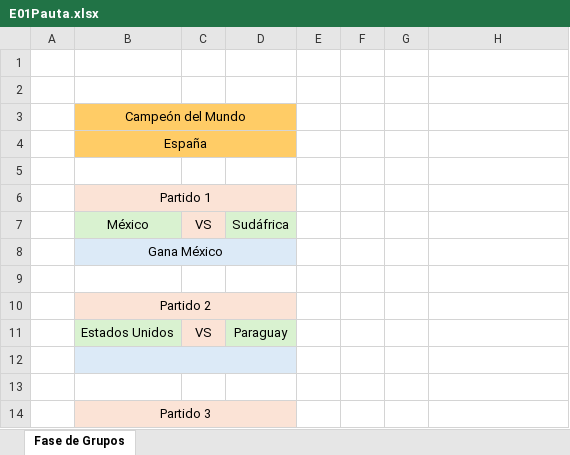
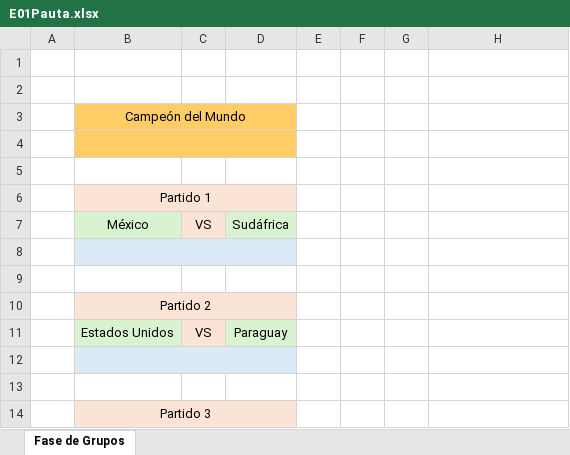
Before and after one commit to EugenioIrarrazaval2001/polla-mundial, an Excel workbook: Pauta/E01Pauta.xlsx, sheet Fase de Grupos, drawn as a sheet; only a part is shown; values as stored, in another font and other column widths than the file's, no borders; the diff names each change by its address in the sheet, - before the commit and + after, or states it on an @@ line.

Commit message:
aaa

```diff
--- a/Pauta/E01Pauta.xlsx (sheet Fase de Grupos)
+++ b/Pauta/E01Pauta.xlsx (sheet Fase de Grupos)
-B4: España
+B4: (empty)
-B8: Gana México
+B8: (empty)
```
